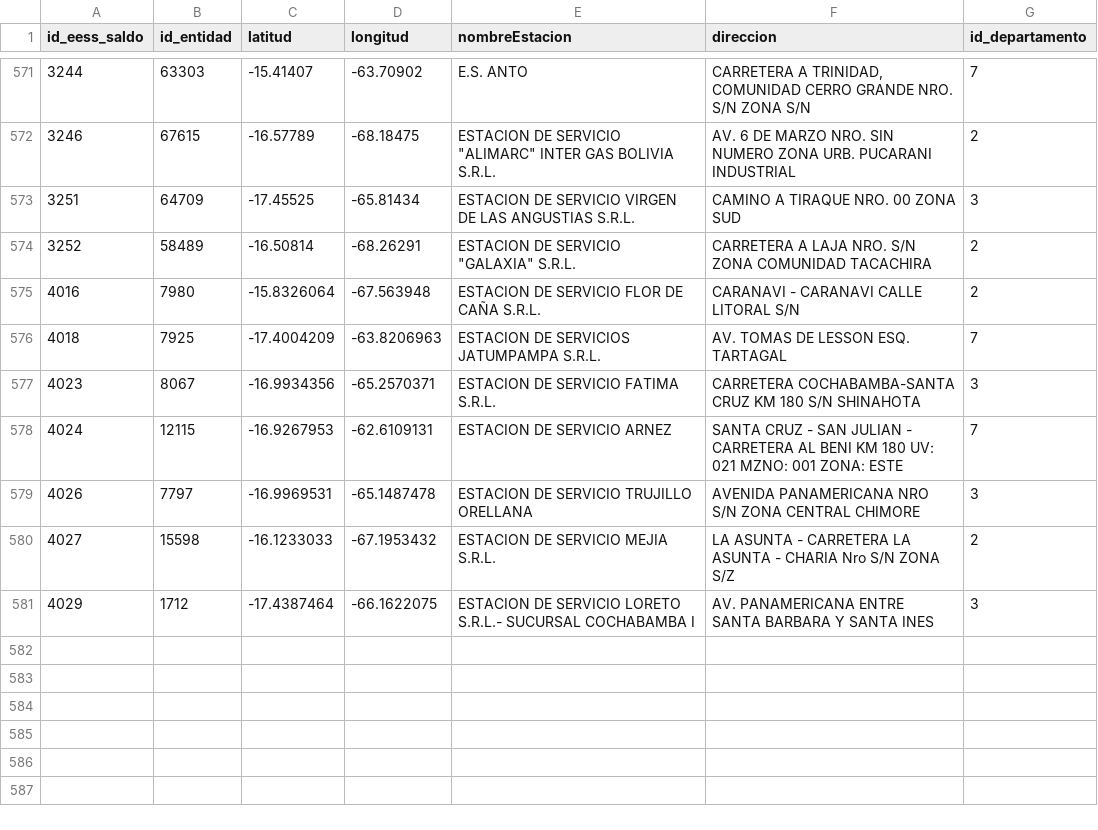
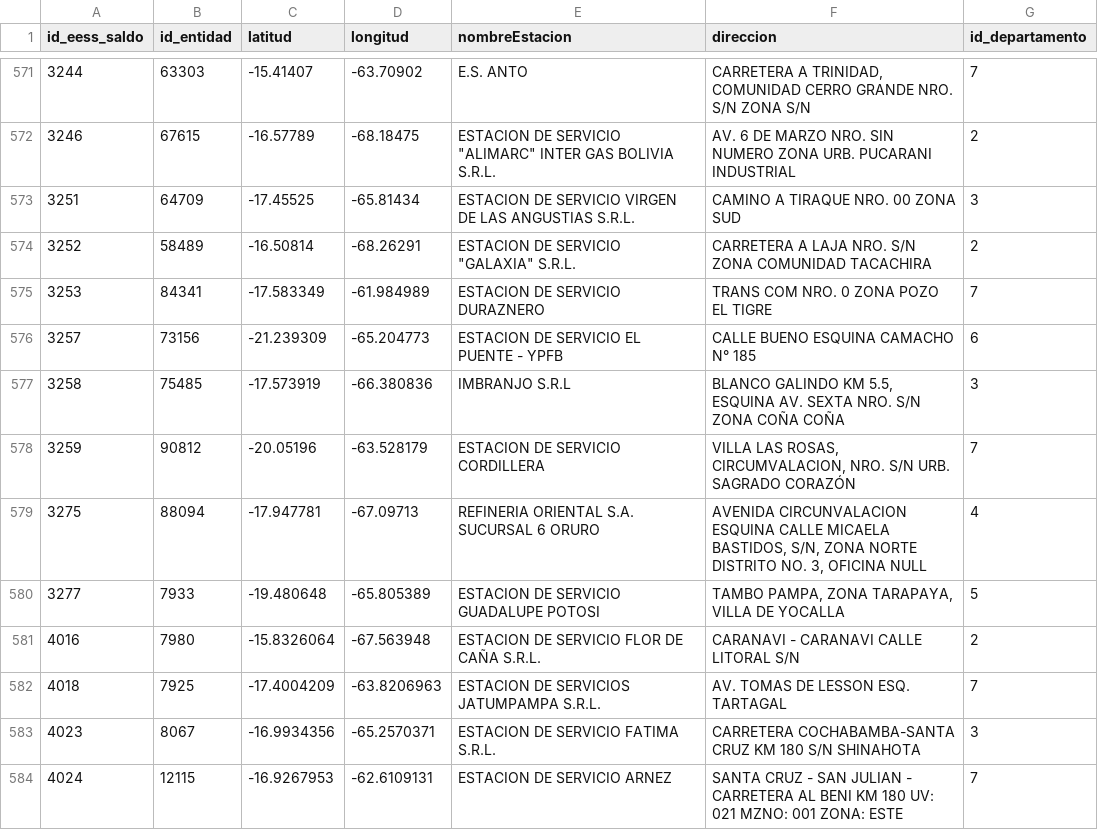
Before and after one commit to sociedatos/bo-combustible, a CSV file: stations.csv, drawn as a sheet; only a part is shown, gaps mark what is left out; the shorter side is filled out with more unchanged rows.

Commit message:
[ci] actualización anh saldos

```diff
--- a/stations.csv
+++ b/stations.csv
@@ -574,2 +574,8 @@ id_eess_saldo,id_entidad,latitud,longitud,nombreEstacion,direccion,id_departamen
 3252,58489,-16.50814,-68.26291,"ESTACION DE SERVICIO ""GALAXIA"" S.R.L.",CARRETERA A LAJA NRO. S/N ZONA COMUNIDAD TACACHIRA,2
+3253,84341,-17.583349,-61.984989,ESTACION DE SERVICIO DURAZNERO,TRANS COM NRO. 0 ZONA POZO EL TIGRE,7
+3257,73156,-21.239309,-65.204773,ESTACION DE SERVICIO EL PUENTE - YPFB,CALLE BUENO ESQUINA CAMACHO N° 185,6
+3258,75485,-17.573919,-66.380836,IMBRANJO S.R.L,"BLANCO GALINDO KM 5.5, ESQUINA AV. SEXTA NRO. S/N ZONA COÑA COÑA",3
+3259,90812,-20.05196,-63.528179,ESTACION DE SERVICIO CORDILLERA,"VILLA LAS ROSAS, CIRCUMVALACION, NRO. S/N URB. SAGRADO CORAZÓN",7
+3275,88094,-17.947781,-67.09713,REFINERIA ORIENTAL S.A. SUCURSAL 6 ORURO,"AVENIDA CIRCUNVALACION ESQUINA CALLE MICAELA BASTIDOS, S/N, ZONA NORTE DISTRITO NO. 3, OFICINA NULL",4
+3277,7933,-19.480648,-65.805389,ESTACION DE SERVICIO GUADALUPE POTOSI,"TAMBO PAMPA, ZONA TARAPAYA, VILLA DE YOCALLA",5
 4016,7980,-15.8326064,-67.563948,ESTACION DE SERVICIO FLOR DE CAÑA S.R.L.,CARANAVI - CARANAVI CALLE LITORAL S/N,2
```
Also changed, not shown: 1 other file.
